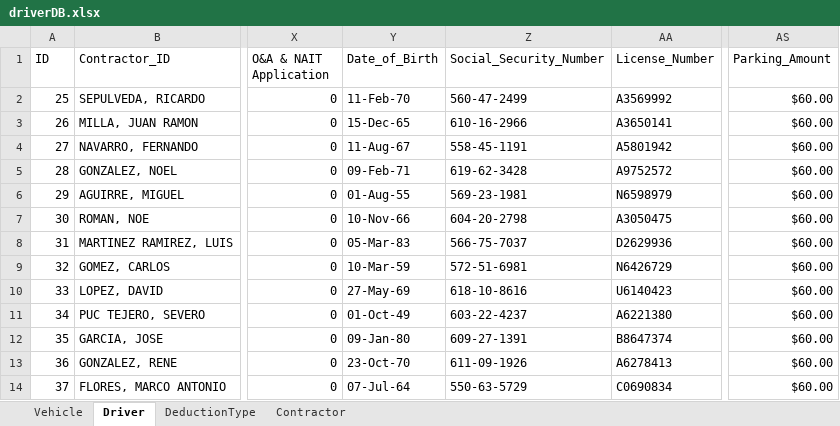
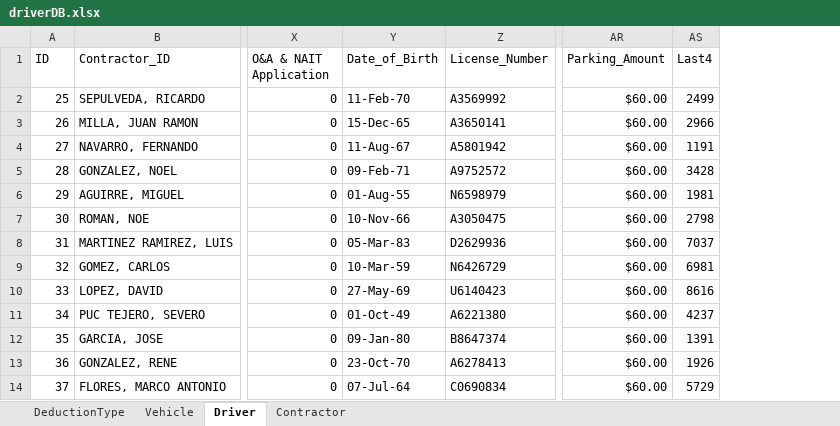
Before and after one commit to Bryantkrause/Mysql, an Excel workbook: thatAccessFileOfDoom/driverDB.xlsx, sheet Driver, drawn as a sheet; only a part is shown, gaps mark what is left out; values as stored, in another font and other column widths than the file's, no cell formats; removed rows and columns are numbered as before the commit, all else as after; the diff names each change by its address in the sheet, - before the commit and + after, or states it on an @@ line.

```diff
--- a/thatAccessFileOfDoom/driverDB.xlsx (sheet Driver)
+++ b/thatAccessFileOfDoom/driverDB.xlsx (sheet Driver)
@@ sheet tab order changed: DeductionType | Vehicle | Driver | Contractor @@
-column Z (Social_Security_Number), rows 2-14: 560-47-2499 | 610-16-2966 | 558-45-1191 | 619-62-3428 | 569-23-1981 | 604-20-2798 | 566-75-7037 | 572-51-6981 | 618-10-8616 | 603-22-4237 | 609-27-1391 | 611-09-1926 | 550-63-5729
+column AS (Last4), rows 2-14: 2499 | 2966 | 1191 | 3428 | 1981 | 2798 | 7037 | 6981 | 8616 | 4237 | 1391 | 1926 | 5729
```
Also changed, not shown: sheet Contractor, sheet DeductionType, sheet Vehicle, cell formats, 2 other files.
